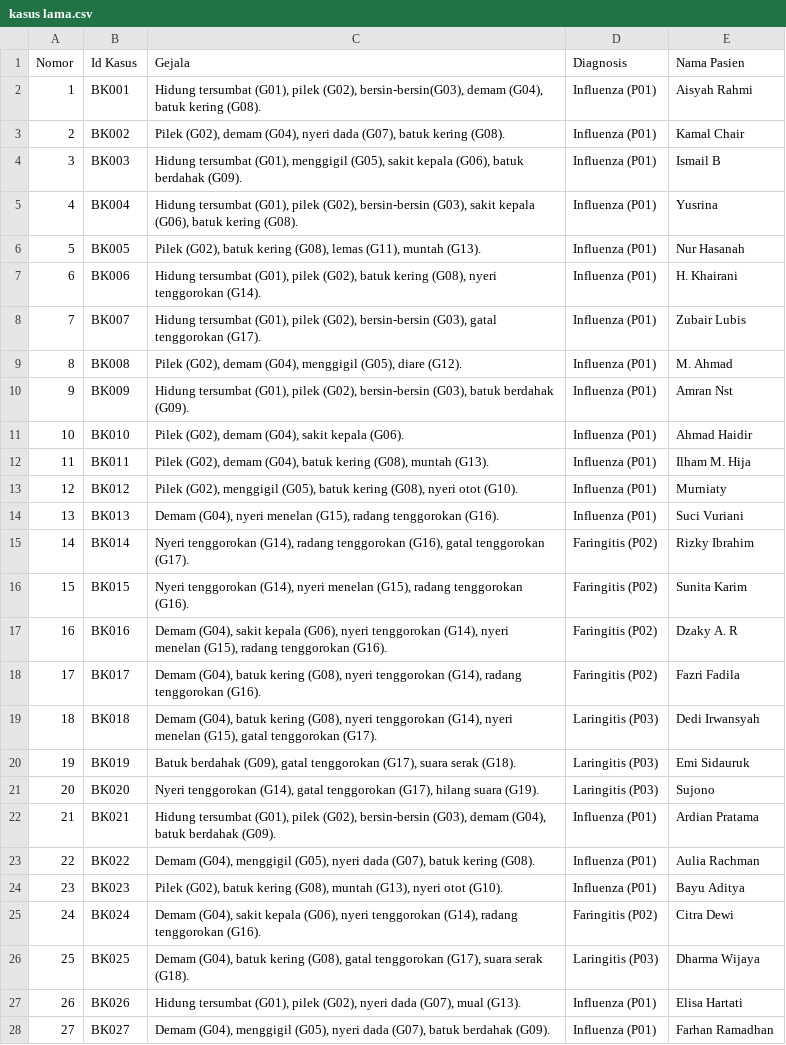
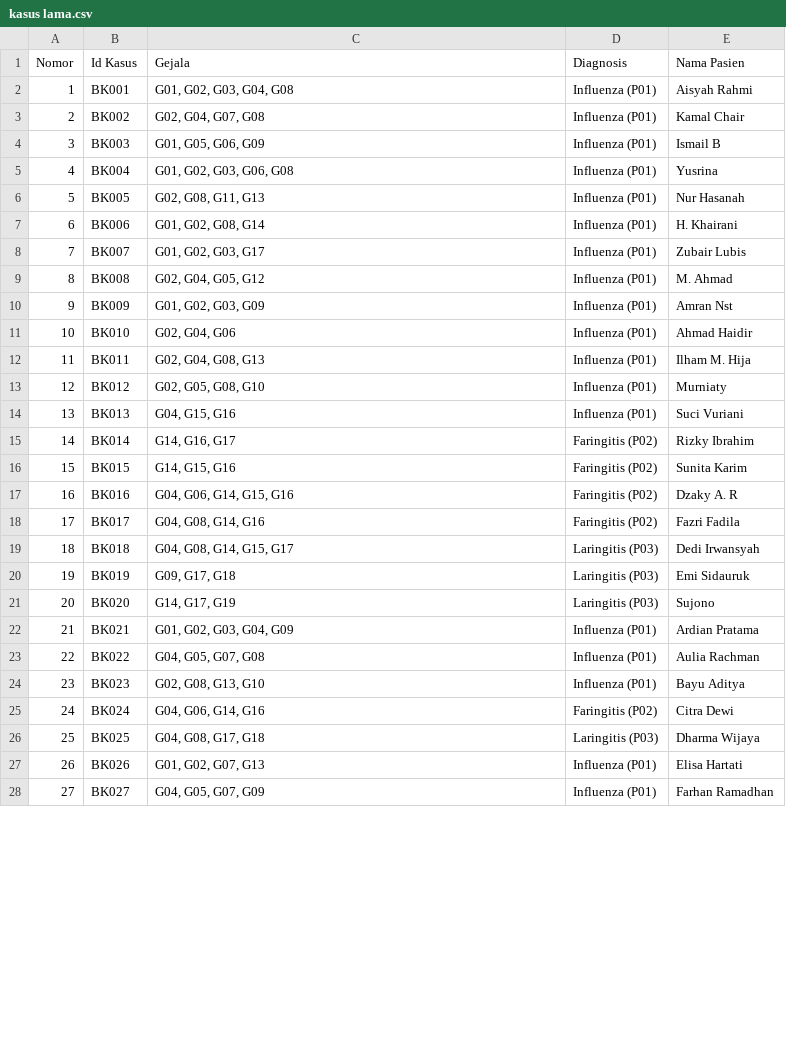
Before and after one commit to DiazPrisheilaDharmawan/Flower-Classification, a CSV file: dataset/kasus lama.csv, drawn as a sheet; only a part is shown; the diff covers the shown part only.

Commit message:
Update kasus lama.csv

```diff
--- a/dataset/kasus lama.csv
+++ b/dataset/kasus lama.csv
@@ -1,28 +1,28 @@
 Nomor,Id Kasus,Gejala,Diagnosis,Nama Pasien
-1,BK001,"Hidung tersumbat (G01), pilek (G02), bersin-bersin(G03), demam (G04), batuk kering (G08).",Influenza (P01),Aisyah Rahmi
-2,BK002,"Pilek (G02), demam (G04), nyeri dada (G07), batuk kering (G08).",Influenza (P01),Kamal Chair
-3,BK003,"Hidung tersumbat (G01), menggigil (G05), sakit kepala (G06), batuk berdahak (G09).",Influenza (P01),Ismail B
-4,BK004,"Hidung tersumbat (G01), pilek (G02), bersin-bersin (G03), sakit kepala (G06), batuk kering (G08).",Influenza (P01),Yusrina
-5,BK005,"Pilek (G02), batuk kering (G08), lemas (G11), muntah (G13).",Influenza (P01),Nur Hasanah
-6,BK006,"Hidung tersumbat (G01), pilek (G02), batuk kering (G08), nyeri tenggorokan (G14).",Influenza (P01),H. Khairani
-7,BK007,"Hidung tersumbat (G01), pilek (G02), bersin-bersin (G03), gatal tenggorokan (G17).",Influenza (P01),Zubair Lubis
-8,BK008,"Pilek (G02), demam (G04), menggigil (G05), diare (G12).",Influenza (P01),M. Ahmad
-9,BK009,"Hidung tersumbat (G01), pilek (G02), bersin-bersin (G03), batuk berdahak (G09).",Influenza (P01),Amran Nst
-10,BK010,"Pilek (G02), demam (G04), sakit kepala (G06).",Influenza (P01),Ahmad Haidir
-11,BK011,"Pilek (G02), demam (G04), batuk kering (G08), muntah (G13).",Influenza (P01),Ilham M. Hija
-12,BK012,"Pilek (G02), menggigil (G05), batuk kering (G08), nyeri otot (G10).",Influenza (P01),Murniaty
-13,BK013,"Demam (G04), nyeri menelan (G15), radang tenggorokan (G16).",Influenza (P01),Suci Vuriani
-14,BK014,"Nyeri tenggorokan (G14), radang tenggorokan (G16), gatal tenggorokan (G17).",Faringitis (P02),Rizky Ibrahim
-15,BK015,"Nyeri tenggorokan (G14), nyeri menelan (G15), radang tenggorokan (G16).",Faringitis (P02),Sunita Karim
-16,BK016,"Demam (G04), sakit kepala (G06), nyeri tenggorokan (G14), nyeri menelan (G15), radang tenggorokan (G16).",Faringitis (P02),Dzaky A. R
-17,BK017,"Demam (G04), batuk kering (G08), nyeri tenggorokan (G14), radang tenggorokan (G16).",Faringitis (P02),Fazri Fadila
-18,BK018,"Demam (G04), batuk kering (G08), nyeri tenggorokan (G14), nyeri menelan (G15), gatal tenggorokan (G17).",Laringitis (P03),Dedi Irwansyah
-19,BK019,"Batuk berdahak (G09), gatal tenggorokan (G17), suara serak (G18).",Laringitis (P03),Emi Sidauruk
-20,BK020,"Nyeri tenggorokan (G14), gatal tenggorokan (G17), hilang suara (G19).",Laringitis (P03),Sujono
-21,BK021,"Hidung tersumbat (G01), pilek (G02), bersin-bersin (G03), demam (G04), batuk berdahak (G09).",Influenza (P01),Ardian Pratama
-22,BK022,"Demam (G04), menggigil (G05), nyeri dada (G07), batuk kering (G08).",Influenza (P01),Aulia Rachman
-23,BK023,"Pilek (G02), batuk kering (G08), muntah (G13), nyeri otot (G10).",Influenza (P01),Bayu Aditya
-24,BK024,"Demam (G04), sakit kepala (G06), nyeri tenggorokan (G14), radang tenggorokan (G16).",Faringitis (P02),Citra Dewi
-25,BK025,"Demam (G04), batuk kering (G08), gatal tenggorokan (G17), suara serak (G18).",Laringitis (P03),Dharma Wijaya
-26,BK026,"Hidung tersumbat (G01), pilek (G02), nyeri dada (G07), mual (G13).",Influenza (P01),Elisa Hartati
-27,BK027,"Demam (G04), menggigil (G05), nyeri dada (G07), batuk berdahak (G09).",Influenza (P01),Farhan Ramadhan
+1,BK001,"G01, G02, G03, G04, G08",Influenza (P01),Aisyah Rahmi
+2,BK002,"G02, G04, G07, G08",Influenza (P01),Kamal Chair
+3,BK003,"G01, G05, G06, G09",Influenza (P01),Ismail B
+4,BK004,"G01, G02, G03, G06, G08",Influenza (P01),Yusrina
+5,BK005,"G02, G08, G11, G13",Influenza (P01),Nur Hasanah
+6,BK006,"G01, G02, G08, G14",Influenza (P01),H. Khairani
+7,BK007,"G01, G02, G03, G17",Influenza (P01),Zubair Lubis
+8,BK008,"G02, G04, G05, G12",Influenza (P01),M. Ahmad
+9,BK009,"G01, G02, G03, G09",Influenza (P01),Amran Nst
+10,BK010,"G02, G04, G06",Influenza (P01),Ahmad Haidir
+11,BK011,"G02, G04, G08, G13",Influenza (P01),Ilham M. Hija
+12,BK012,"G02, G05, G08, G10",Influenza (P01),Murniaty
+13,BK013,"G04, G15, G16",Influenza (P01),Suci Vuriani
+14,BK014,"G14, G16, G17",Faringitis (P02),Rizky Ibrahim
+15,BK015,"G14, G15, G16",Faringitis (P02),Sunita Karim
+16,BK016,"G04, G06, G14, G15, G16",Faringitis (P02),Dzaky A. R
+17,BK017,"G04, G08, G14, G16",Faringitis (P02),Fazri Fadila
+18,BK018,"G04, G08, G14, G15, G17",Laringitis (P03),Dedi Irwansyah
+19,BK019,"G09, G17, G18",Laringitis (P03),Emi Sidauruk
+20,BK020,"G14, G17, G19",Laringitis (P03),Sujono
+21,BK021,"G01, G02, G03, G04, G09",Influenza (P01),Ardian Pratama
+22,BK022,"G04, G05, G07, G08",Influenza (P01),Aulia Rachman
+23,BK023,"G02, G08, G13, G10",Influenza (P01),Bayu Aditya
+24,BK024,"G04, G06, G14, G16",Faringitis (P02),Citra Dewi
+25,BK025,"G04, G08, G17, G18",Laringitis (P03),Dharma Wijaya
+26,BK026,"G01, G02, G07, G13",Influenza (P01),Elisa Hartati
+27,BK027,"G04, G05, G07, G09",Influenza (P01),Farhan Ramadhan
```
Also changed, not shown: 18 edited cells elsewhere in this file.
